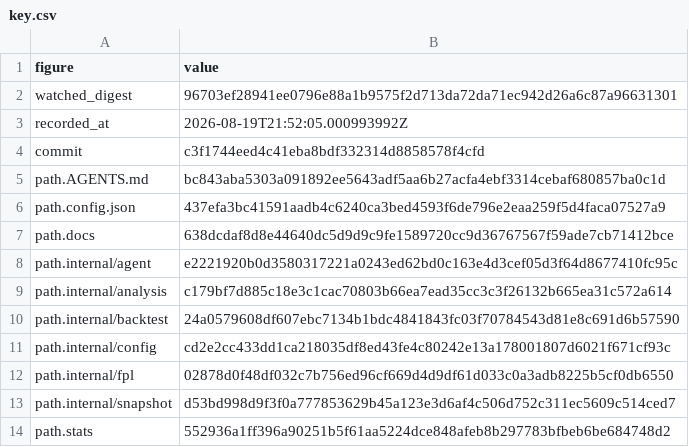
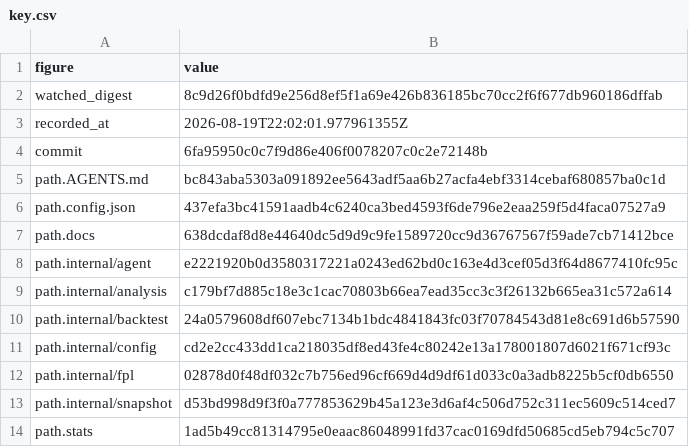
Before and after one commit to beeradb/FPL-Armband, a CSV file: reviews/2026-08-19-make-the-planner-editable/key.csv, drawn as a sheet.

Commit message:
Re-key the review record over the snapshot it now covers
The snapshot directory is watched content, so committing it moved the digest.
Re-keyed rather than left failing: the content that moved is a generated
artefact from the recipe in the staleness test's own comment, its diff is one
commit stamp, and the record now says so.

```diff
--- a/reviews/2026-08-19-make-the-planner-editable/key.csv
+++ b/reviews/2026-08-19-make-the-planner-editable/key.csv
@@ -1,5 +1,5 @@
 figure,value
-watched_digest,96703ef28941ee0796e88a1b9575f2d713da72da71ec942d26a6c87a96631301
-recorded_at,2026-08-19T21:52:05.000993992Z
-commit,c3f1744eed4c41eba8bdf332314d8858578f4cfd
+watched_digest,8c9d26f0bdfd9e256d8ef5f1a69e426b836185bc70cc2f6f677db960186dffab
+recorded_at,2026-08-19T22:02:01.977961355Z
+commit,6fa95950c0c7f9d86e406f0078207c0c2e72148b
 path.AGENTS.md,bc843aba5303a091892ee5643adf5aa6b27acfa4ebf3314cebaf680857ba0c1d
@@ -13,2 +13,2 @@ path.internal/fpl,02878d0f48df032c7b756ed96cf669d4d9df61d033c0a3adb8225b5cf0db65
 path.internal/snapshot,d53bd998d9f3f0a777853629b45a123e3d6af4c506d752c311ec5609c514ced7
-path.stats,552936a1ff396a90251b5f61aa5224dce848afeb8b297783bfbeb6be684748d2
+path.stats,1ad5b49cc81314795e0eaac86048991fd37cac0169dfd50685cd5eb794c5c707
```
Also changed, not shown: 1 other file.
